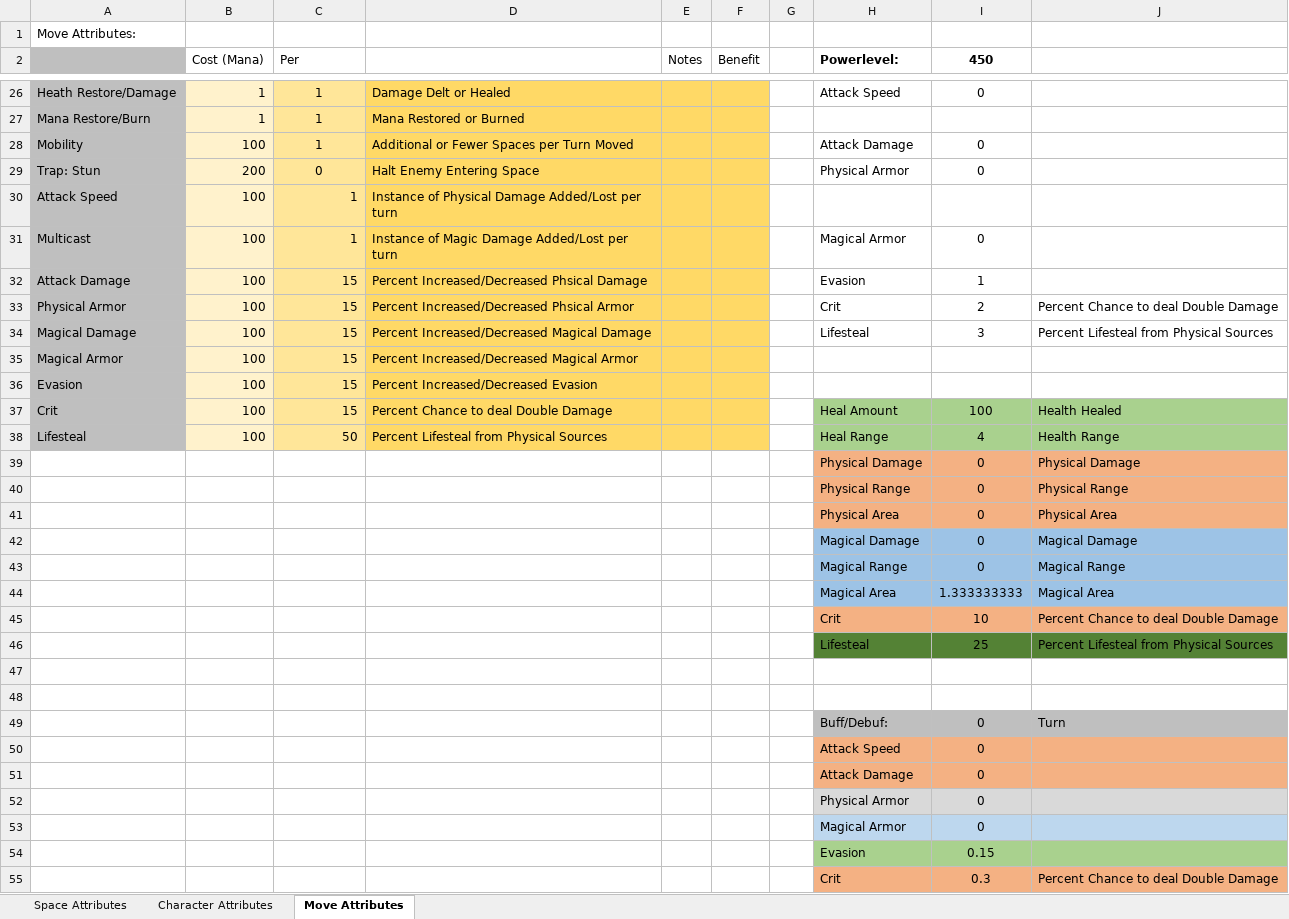
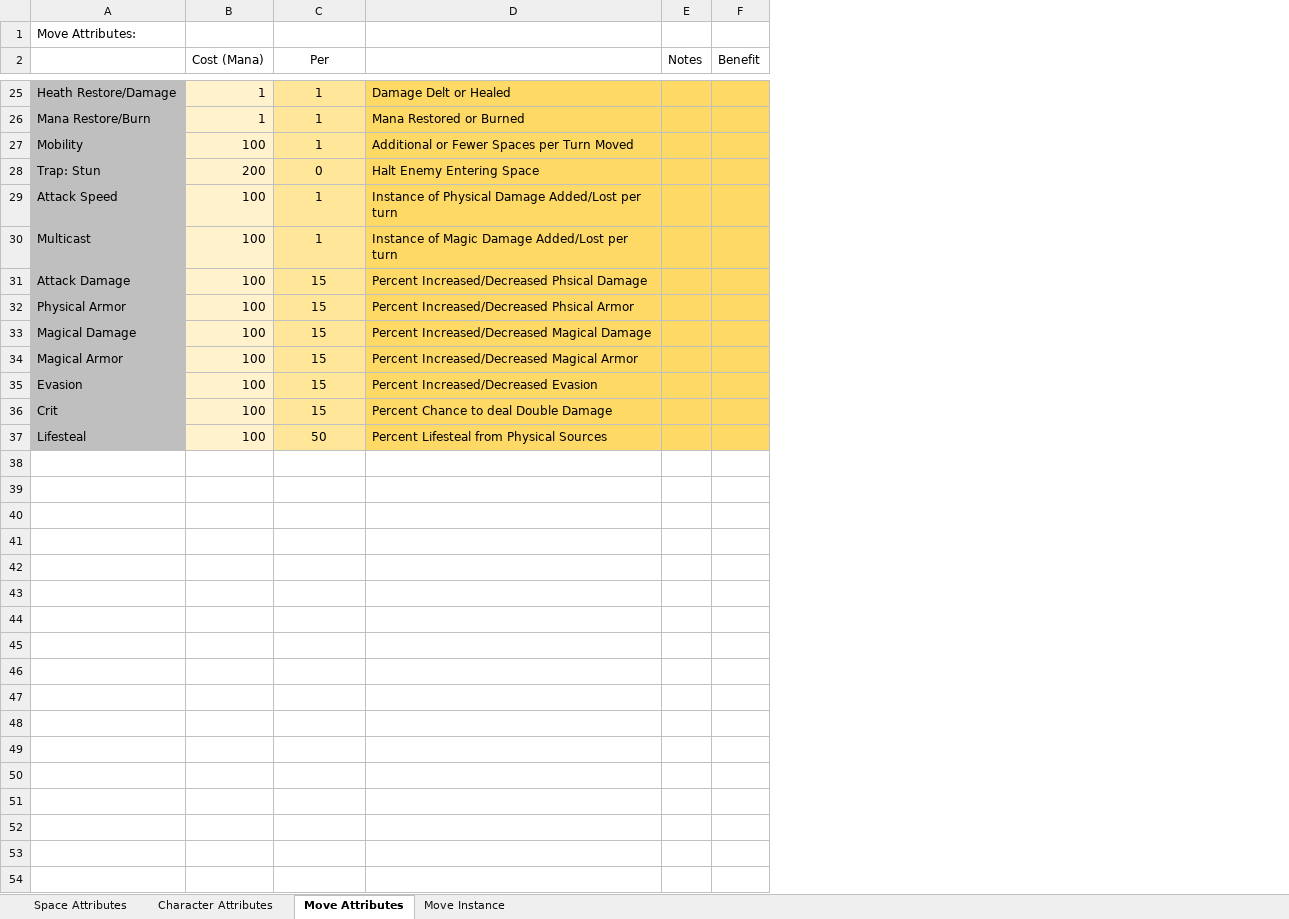
Before and after one commit to jhockel/PocketPowerStrat, an Excel workbook: GameBalanceSheet.xlsx, sheet Move Attributes, drawn as a sheet; only a part is shown, gaps mark what is left out; values as stored, in another font and other column widths than the file's, no borders; removed rows and columns are numbered as before the commit, all else as after; the diff covers the shown part only; the diff names each change by its address in the sheet, - before the commit and + after, or states it on an @@ line.

Commit message:
Split Ability tab into Ability Cost and Instance

```diff
--- a/GameBalanceSheet.xlsx (sheet Move Attributes)
+++ b/GameBalanceSheet.xlsx (sheet Move Attributes)
+sheet tab: Move Instance
-column G, empty
-column H (Powerlevel:), rows 26-38: Attack Speed |  | Attack Damage | Physical Armor |  | Magical Armor | Evasion | Crit | Lifesteal |  |  | Heal Amount | Heal Range
-column I (450), rows 26-38: 0 |  | 0 | 0 |  | 0 | 1 | 2 | 3 |  |  | 100 | 4
-column J, rows 33-38: Percent Chance to deal Double Damage | Percent Lifesteal from Physical Sources |  |  | Health Healed | Health Range
-A2 fill: #BFBFBF
+A2 fill: none
-C2 alignment: left
+C2 alignment: center
-C29:C37 alignment: right
+C29:C37 alignment: center
-row 39:  |  |  |  |  |  |  | Physical Damage | 0 | Physical Damage
-row 40:  |  |  |  |  |  |  | Physical Range | 0 | Physical Range
-row 41:  |  |  |  |  |  |  | Physical Area | 0 | Physical Area
-row 42:  |  |  |  |  |  |  | Magical Damage | 0 | Magical Damage
-row 43:  |  |  |  |  |  |  | Magical Range | 0 | Magical Range
-row 44:  |  |  |  |  |  |  | Magical Area | 1.333333333 | Magical Area
-row 45:  |  |  |  |  |  |  | Crit | 10 | Percent Chance to deal Double Damage
-row 46:  |  |  |  |  |  |  | Lifesteal | 25 | Percent Lifesteal from Physical Sources
-row 47: (empty)
-row 48: (empty)
-row 49:  |  |  |  |  |  |  | Buff/Debuf: | 0 | Turn
-row 50:  |  |  |  |  |  |  | Attack Speed | 0
-row 51:  |  |  |  |  |  |  | Attack Damage | 0
-row 52:  |  |  |  |  |  |  | Physical Armor | 0
-row 53:  |  |  |  |  |  |  | Magical Armor | 0
-row 54:  |  |  |  |  |  |  | Evasion | 0.15
-row 55:  |  |  |  |  |  |  | Crit | 0.3 | Percent Chance to deal Double Damage
```
Also changed, not shown: 2 removed rows, 5 edited cells and cell formats elsewhere in this sheet, BoardIdeaConceptSandbox.xlsm.
